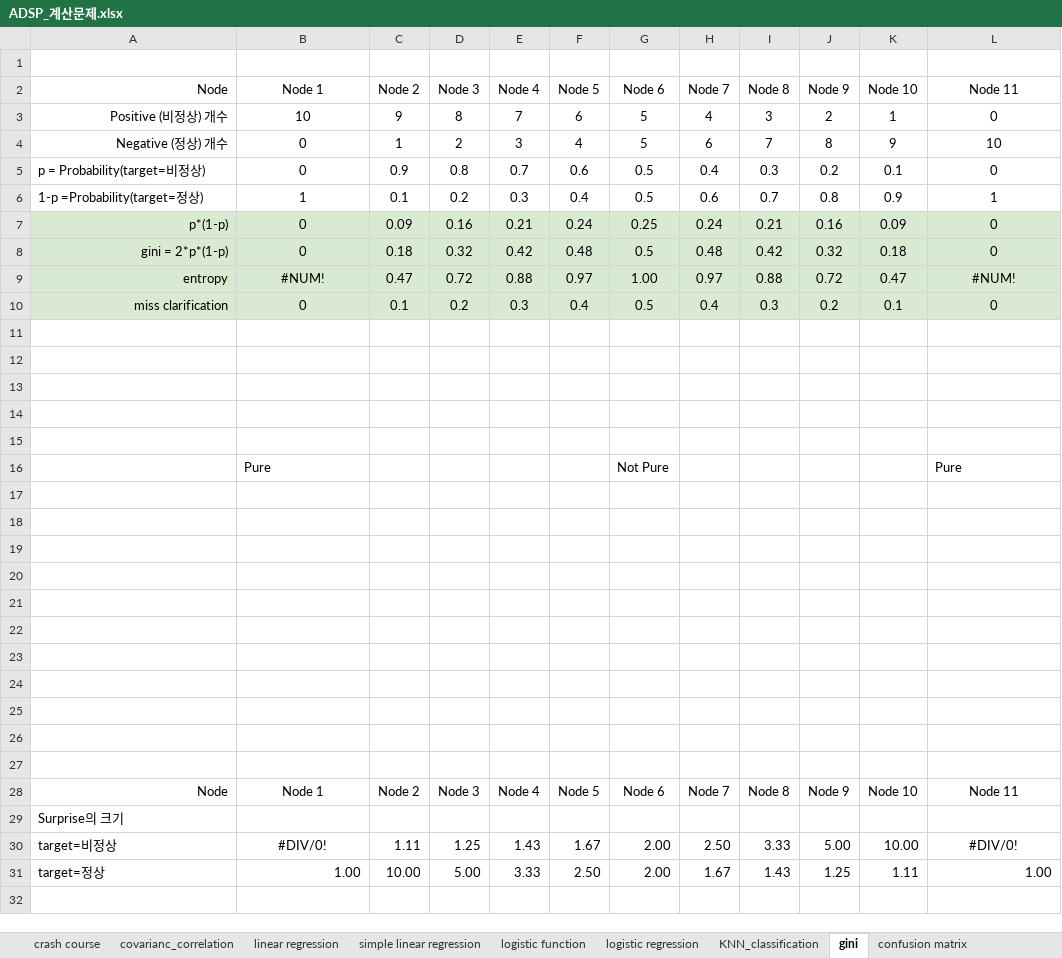
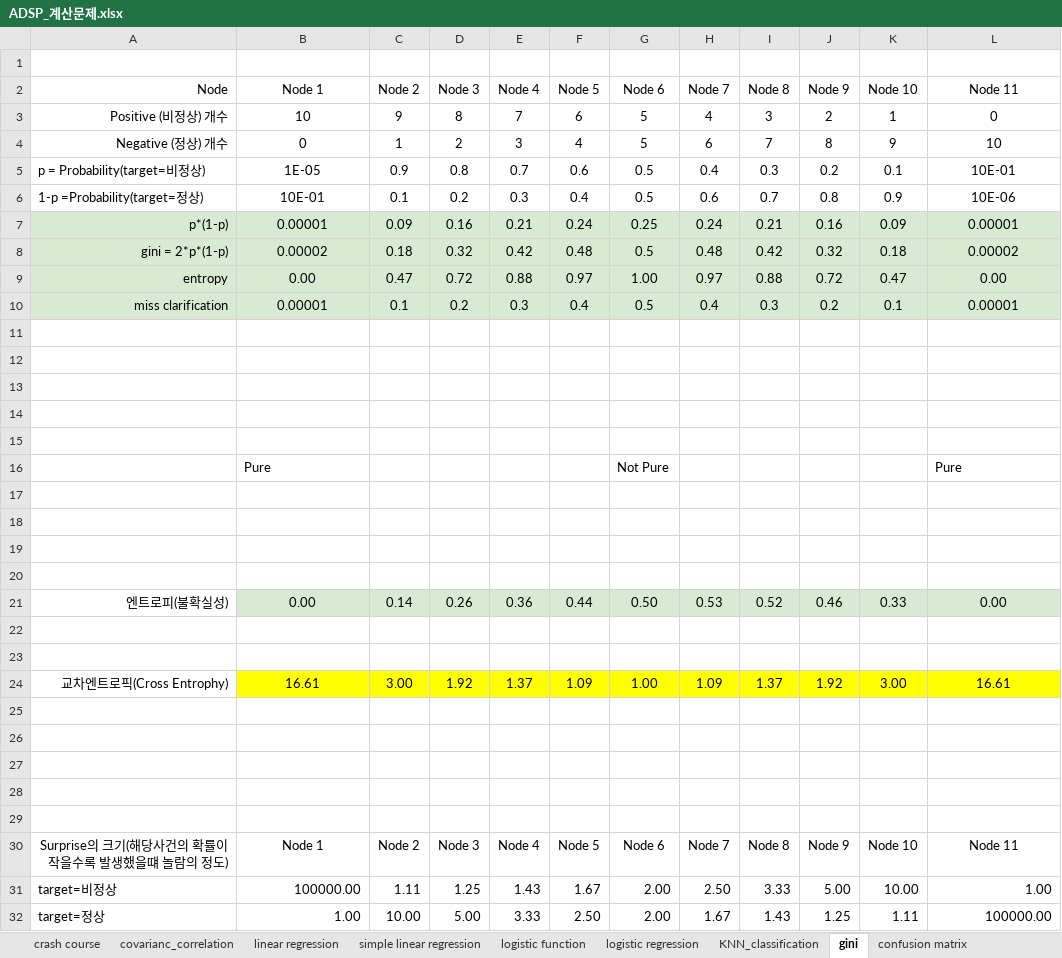
Before and after one commit to ancestor9/ADSP-Crash-Course, an Excel workbook: ADSP_계산문제.xlsx, sheet gini, drawn as a sheet; values as stored, in another font and other column widths than the file's, no borders; charts and pictures not drawn; removed rows and columns are numbered as before the commit, all else as after; the diff names each change by its address in the sheet, - before the commit and + after, or states it on an @@ line.

```diff
--- a/ADSP_계산문제.xlsx (sheet gini)
+++ b/ADSP_계산문제.xlsx (sheet gini)
-B5 (Node 1): 0
+B5 (Node 1): 1E-05
-L5 (Node 11): 0
+L5 (Node 11): 10E-01
-B6 (Node 1): 1
+B6 (Node 1): 10E-01
-L6 (Node 11): 1
+L6 (Node 11): 10E-06
-B7 (Node 1): 0
+B7 (Node 1): 0.00001
-L7 (Node 11): 0
+L7 (Node 11): 0.00001
-B8 (Node 1): 0
+B8 (Node 1): 0.00002
-L8 (Node 11): 0
+L8 (Node 11): 0.00002
-B9 (Node 1): #NUM!
+B9 (Node 1): 0.00
-L9 (Node 11): #NUM!
+L9 (Node 11): 0.00
-B10 (Node 1): 0
+B10 (Node 1): 0.00001
-L10 (Node 11): 0
+L10 (Node 11): 0.00001
+row 21: 엔트로피(불확실성) | 0.00 | 0.14 | 0.26 | 0.36 | 0.44 | 0.50 | 0.53 | 0.52 | 0.46 | 0.33 | 0.00
+row 24: 교차엔트로픽(Cross Entrophy) | 16.61 | 3.00 | 1.92 | 1.37 | 1.09 | 1.00 | 1.09 | 1.37 | 1.92 | 3.00 | 16.61
-A30 (Node): Node
+A30 (Node): Surprise의 크기(해당사건의 확률이 작을수록 발생했을떄 놀람의 정도)
-row 29: Surprise의 크기
-B31 (Node 1): #DIV/0!
+B31 (Node 1): 100000.00
-B31 alignment: center
+B31 alignment: right
-L31 (Node 11): #DIV/0!
+L31 (Node 11): 1.00
-L31 alignment: center
+L31 alignment: right
-L32 (Node 11): 1.00
+L32 (Node 11): 100000.00
```
Also changed, not shown: sheet confusion matrix, sheet log loss plot, sheet covarianc_correlation, charts or pictures.
